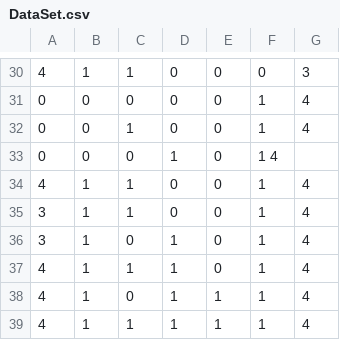
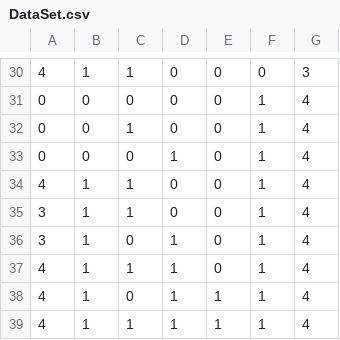
Before and after one commit to FerrulliNunzio/Progetto_Icon_TF, a CSV file: DataSet.csv, drawn as a sheet; only a part is shown, gaps mark what is left out.

```diff
--- a/DataSet.csv
+++ b/DataSet.csv
@@ -32,3 +32,3 @@
 0,0,1,0,0,1,4
-0,0,0,1,0,1 4
+0,0,0,1,0,1,4
 4,1,1,0,0,1,4
```
Also changed, not shown: 5 other files.
